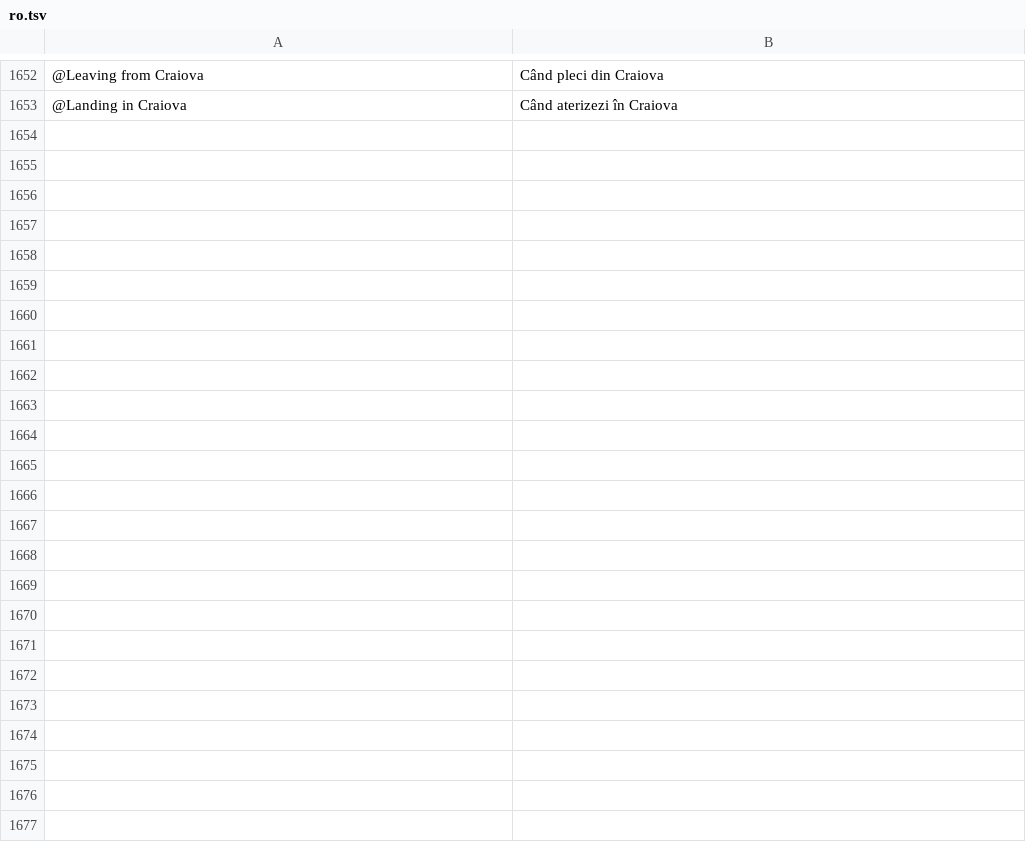
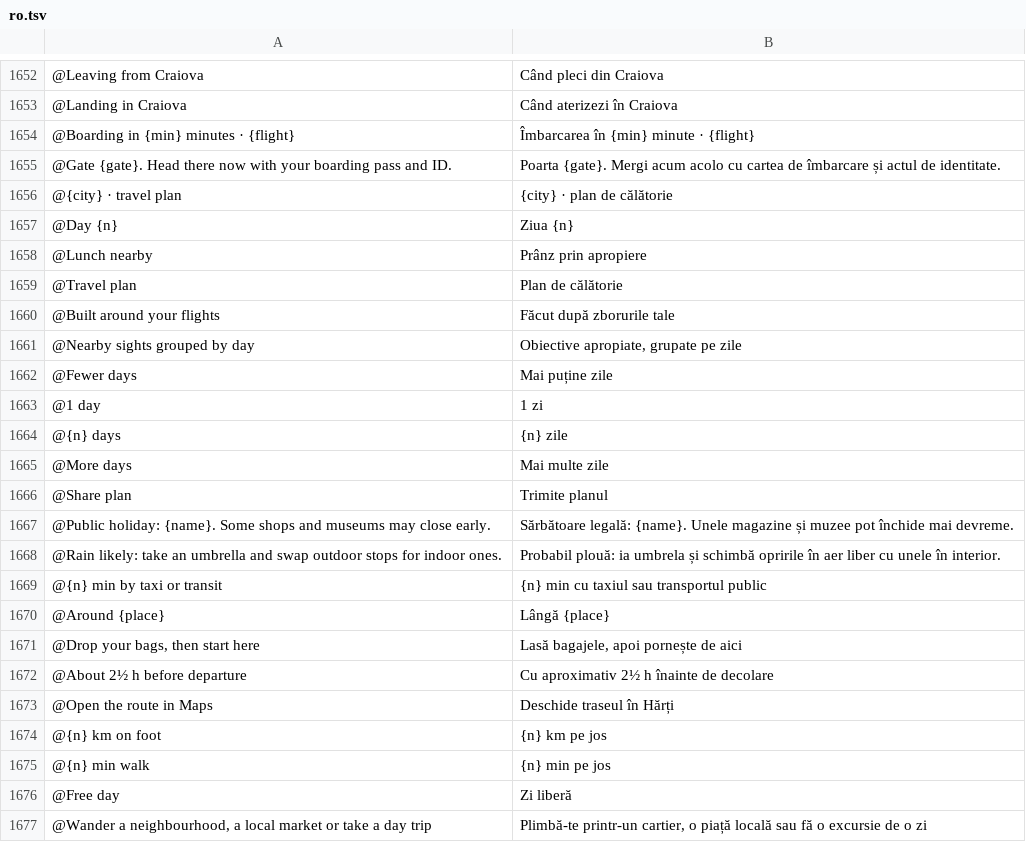
Before and after one commit to Yaniselu/gatemate, a TSV file: i18n-src/ro.tsv, drawn as a sheet; only a part is shown, gaps mark what is left out.

```diff
--- a/i18n-src/ro.tsv
+++ b/i18n-src/ro.tsv
@@ -1653 +1653,25 @@
 @Landing in Craiova	Când aterizezi în Craiova
+@Boarding in {min} minutes · {flight}	Îmbarcarea în {min} minute · {flight}
+@Gate {gate}. Head there now with your boarding pass and ID.	Poarta {gate}. Mergi acum acolo cu cartea de îmbarcare și actul de identitate.
+@{city} · travel plan	{city} · plan de călătorie
+@Day {n}	Ziua {n}
+@Lunch nearby	Prânz prin apropiere
+@Travel plan	Plan de călătorie
+@Built around your flights	Făcut după zborurile tale
+@Nearby sights grouped by day	Obiective apropiate, grupate pe zile
+@Fewer days	Mai puține zile
+@1 day	1 zi
+@{n} days	{n} zile
+@More days	Mai multe zile
+@Share plan	Trimite planul
+@Public holiday: {name}. Some shops and museums may close early.	Sărbătoare legală: {name}. Unele magazine și muzee pot închide mai devreme.
+@Rain likely: take an umbrella and swap outdoor stops for indoor ones.	Probabil plouă: ia umbrela și schimbă opririle în aer liber cu unele în interior.
+@{n} min by taxi or transit	{n} min cu taxiul sau transportul public
+@Around {place}	Lângă {place}
+@Drop your bags, then start here	Lasă bagajele, apoi pornește de aici
+@About 2½ h before departure	Cu aproximativ 2½ h înainte de decolare
+@Open the route in Maps	Deschide traseul în Hărți
+@{n} km on foot	{n} km pe jos
+@{n} min walk	{n} min pe jos
+@Free day	Zi liberă
+@Wander a neighbourhood, a local market or take a day trip	Plimbă-te printr-un cartier, o piață locală sau fă o excursie de o zi
```
Also changed, not shown: i18n-src/de.tsv, i18n-src/es.tsv, 33 other files.
